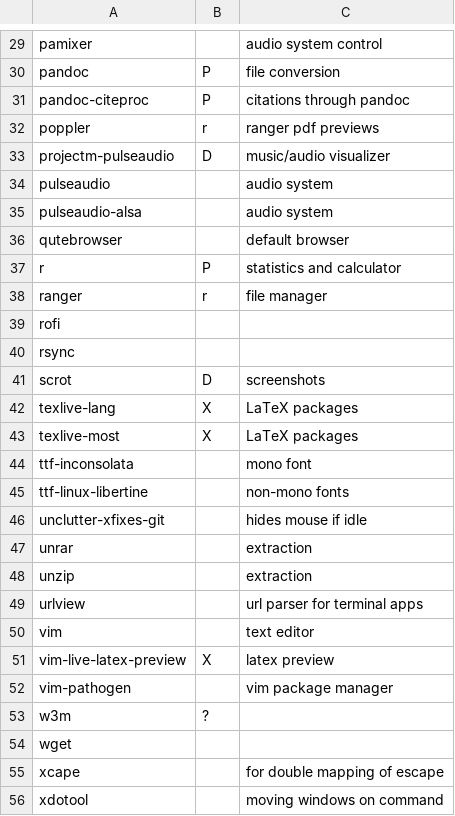
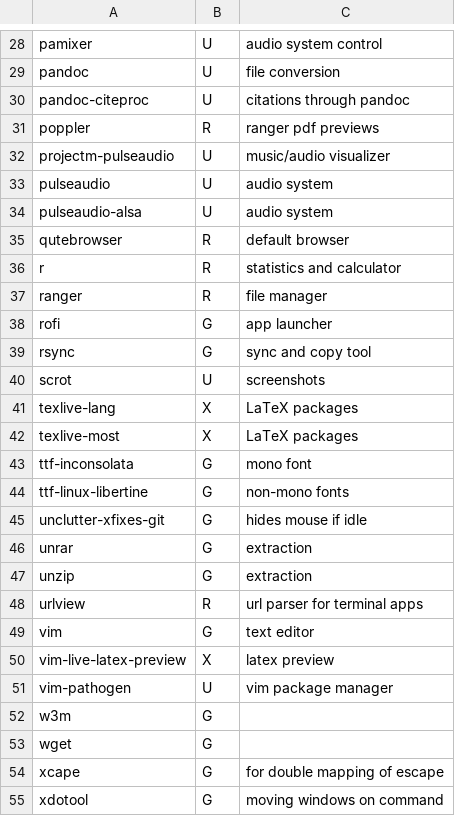
Before and after one commit to caaarlmemaybe/caaarlify, a CSV file: packagelist.csv, drawn as a sheet; only a part is shown, gaps mark what is left out; addresses are those after the commit; the diff covers the shown part only; the diff names each change by its address in the sheet, - before the commit and + after, or states it on an @@ line.

```diff
--- a/packagelist.csv
+++ b/packagelist.csv
-B28: (empty)
+B28: U
-B29:B30: P
+B29:B30: U
-B31: r
+B31: R
-B32: D
+B32: U
-B33:B34: (empty)
+B33:B34: U
-B35: (empty)
+B35: R
-B36: P
+B36: R
-B37: r
+B37: R
-B38:B39: (empty)
+B38:B39: G
-C38: (empty)
+C38: app launcher
-C39: (empty)
+C39: sync and copy tool
-B40: D
+B40: U
-B43:B47: (empty)
+B43:B47: G
-B48: (empty)
+B48: R
-B49: (empty)
+B49: G
-B51: (empty)
+B51: U
-B52: ?
+B52: G
-B53:B55: (empty)
+B53:B55: G
```
Also changed, not shown: 1 removed row and 29 edited cells elsewhere in this file, 2 other files.
